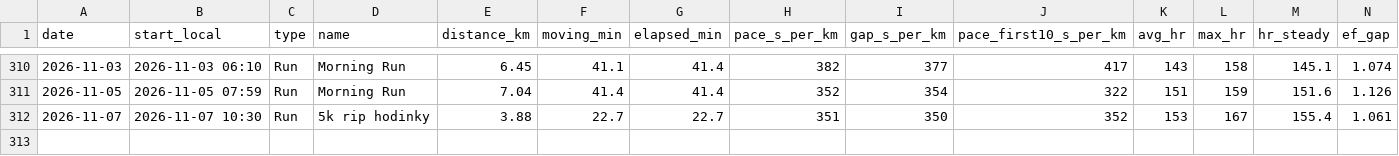
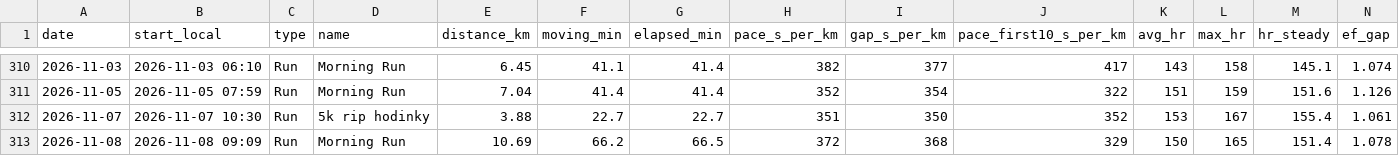
Before and after one commit to PavelJanosekk/RunningCoach, a CSV file: fitness-hub/activities.csv, drawn as a sheet; only a part is shown, gaps mark what is left out; rows hold the shown columns only; the diff names each change by its address in the sheet, - before the commit and + after, or states it on an @@ line.

Commit message:
data: Fitness Hub export 2026-11-09
Changed: activities.csv, daily_metrics.csv, nutrition_daily.csv, nutrition_items.csv, profile.md, targets_daily.csv, weeks.csv

```diff
--- a/fitness-hub/activities.csv
+++ b/fitness-hub/activities.csv
+row 313: 2026-11-08 | 2026-11-08 09:09 | Run | Morning Run | 10.69 | 66.2 | 66.5 | 372 | 368 | 329 | 150 | 165 | 151.4 | 1.078
```
Also changed, not shown: fitness-hub/daily_metrics.csv, fitness-hub/nutrition_daily.csv, 4 other files.
